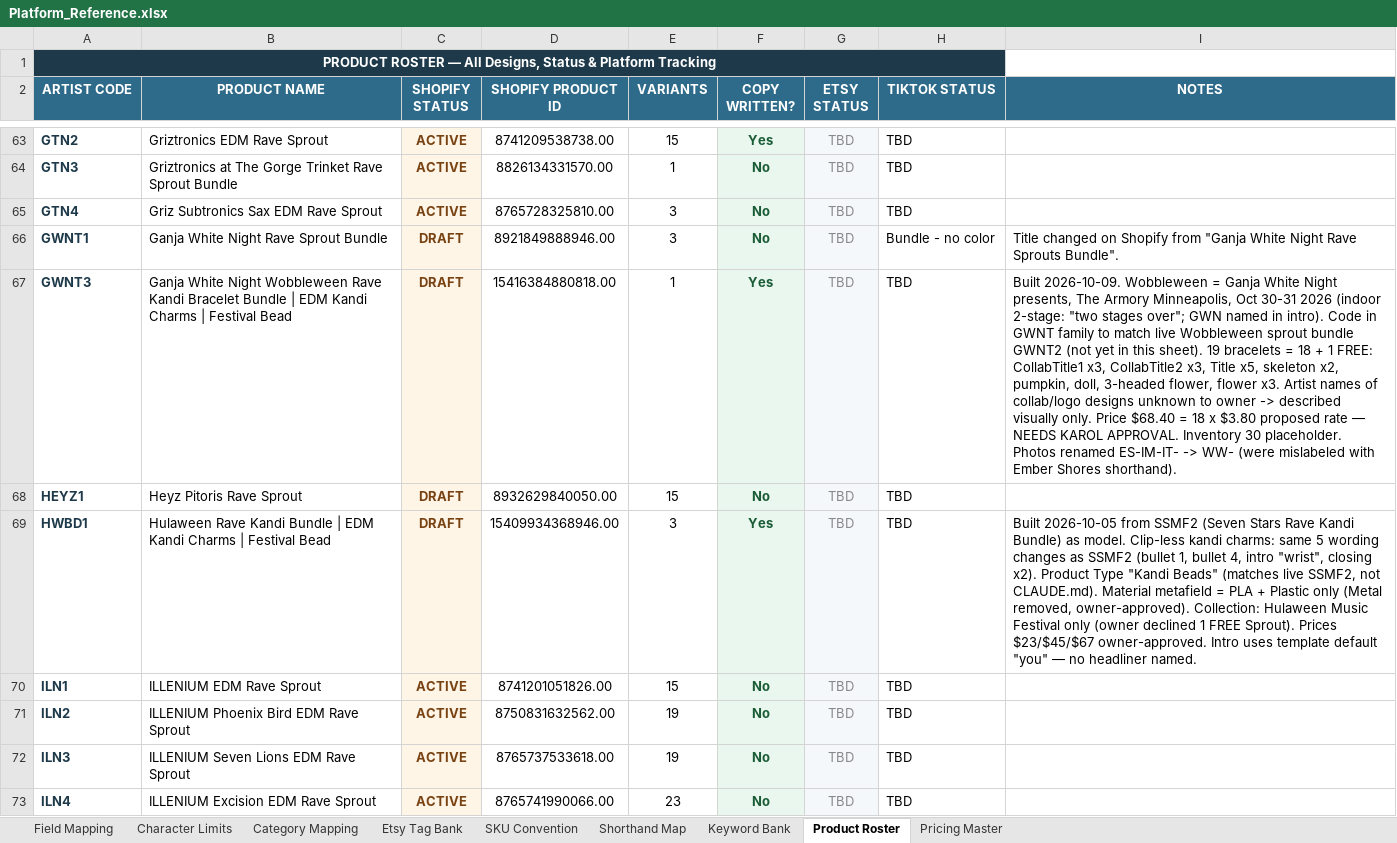
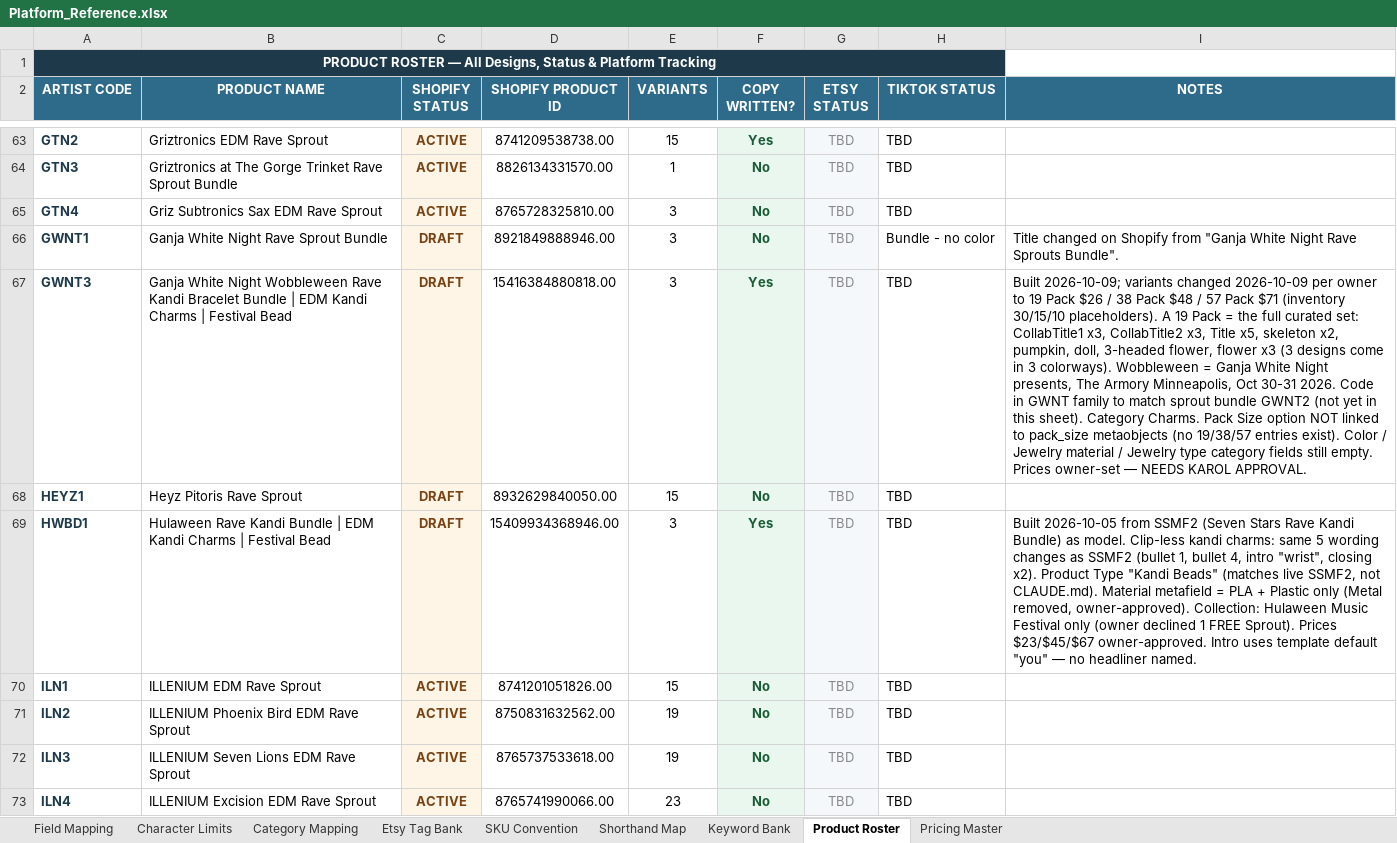
Before and after one commit to sweeezyyyproductions/product_listings, an Excel workbook: Platform_Reference.xlsx, sheet Product Roster, drawn as a sheet; only a part is shown, gaps mark what is left out; values as stored, in another font and other column widths than the file's, no borders; the diff names each change by its address in the sheet, - before the commit and + after, or states it on an @@ line.

```diff
--- a/Platform_Reference.xlsx (sheet Product Roster)
+++ b/Platform_Reference.xlsx (sheet Product Roster)
-E67 (VARIANTS): 1
+E67 (VARIANTS): 3
-I67 (NOTES): Built 2026-10-09. Wobbleween = Ganja White Night presents, The Armory Minneapolis, Oct 30-31 2026 (indoor 2-stage: "two stages over"; GWN named in intro). Code in GWNT family to match live Wobbleween sprout bundle GWNT2 (not yet in this sheet). 19 bracelets = 18 + 1 FREE: CollabTitle1 x3, CollabTitle2 x3, Title x5, skeleton x2, pumpkin, doll, 3-headed flower, flower x3. Artist names of collab/logo designs unknown to owner -> described visually only. Price $68.40 = 18 x $3.80 proposed rate — NEEDS KAROL APPROVAL. Inventory 30 placeholder. Photos renamed ES-IM-IT- -> WW- (were mislabeled with Ember Shores shorthand).
+I67 (NOTES): Built 2026-10-09; variants changed 2026-10-09 per owner to 19 Pack $26 / 38 Pack $48 / 57 Pack $71 (inventory 30/15/10 placeholders). A 19 Pack = the full curated set: CollabTitle1 x3, CollabTitle2 x3, Title x5, skeleton x2, pumpkin, doll, 3-headed flower, flower x3 (3 designs come in 3 colorways). Wobbleween = Ganja White Night presents, The Armory Minneapolis, Oct 30-31 2026. Code in GWNT family to match sprout bundle GWNT2 (not yet in this sheet). Category Charms. Pack Size option NOT linked to pack_size metaobjects (no 19/38/57 entries exist). Color / Jewelry material / Jewelry type category fields still empty. Prices owner-set — NEEDS KAROL APPROVAL.
```
Also changed, not shown: sheet SKU Convention.
